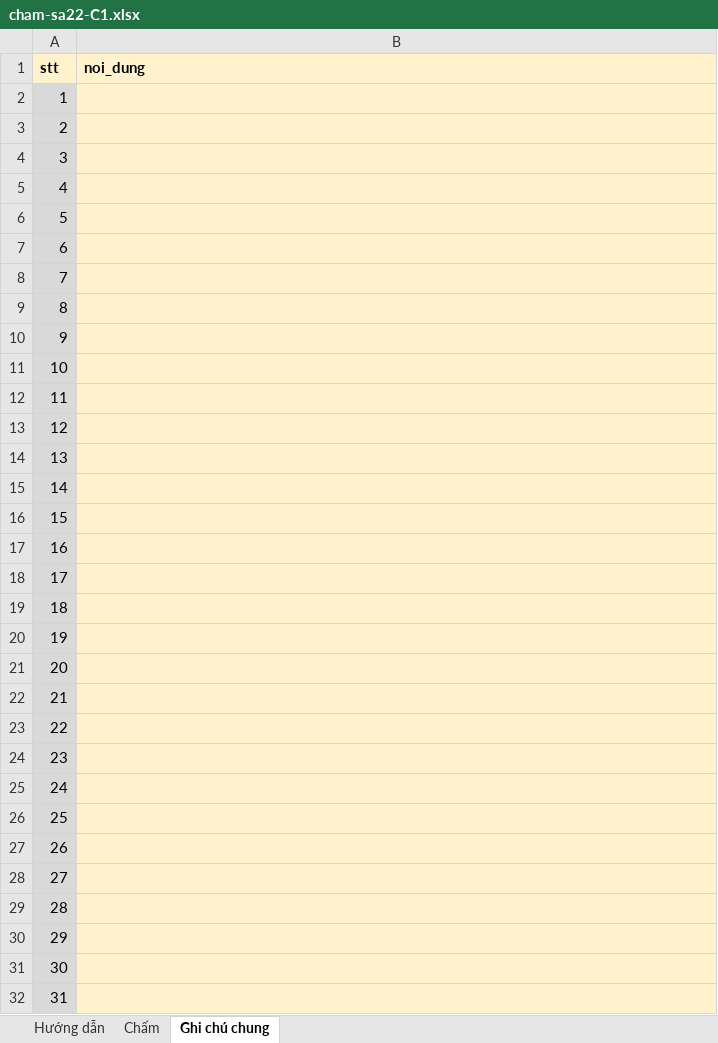
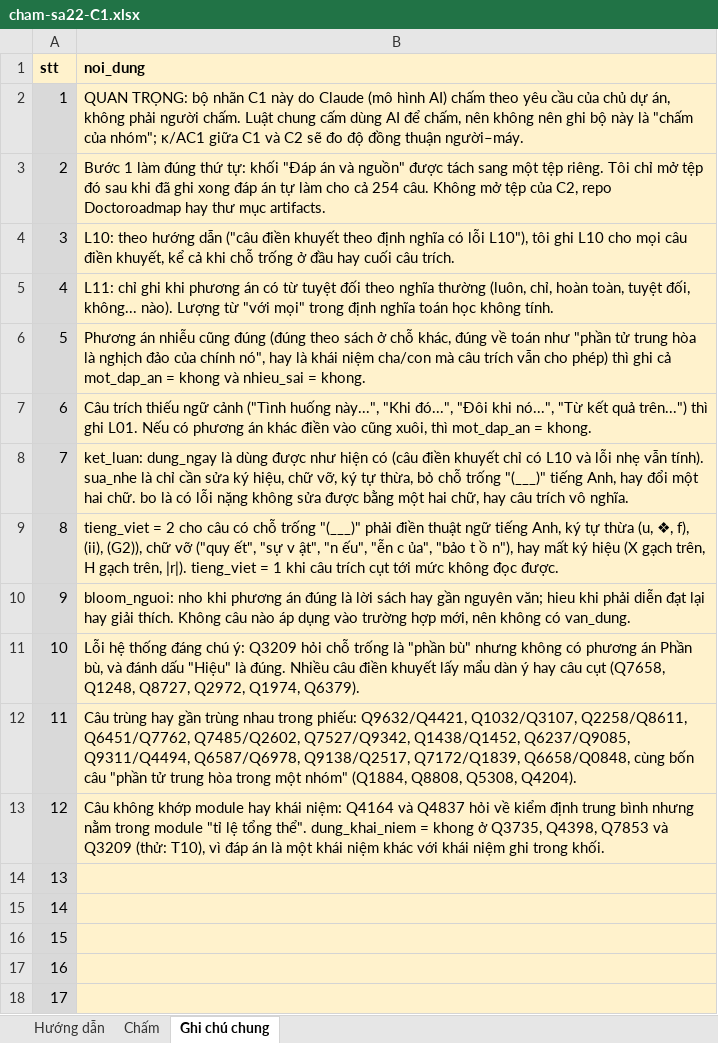
Before and after one commit to Thanhngo0812/chamdiem, an Excel workbook: danh-gia-pha-b/sa22-giao-nguoi-cham/cham-sa22-C1.xlsx, sheet Ghi chú chung, drawn as a sheet; only a part is shown; the shorter side is filled out with more unchanged rows; values as stored, in another font and other column widths than the file's, no borders; the diff names each change by its address in the sheet, - before the commit and + after, or states it on an @@ line.

```diff
--- a/danh-gia-pha-b/sa22-giao-nguoi-cham/cham-sa22-C1.xlsx (sheet Ghi chú chung)
+++ b/danh-gia-pha-b/sa22-giao-nguoi-cham/cham-sa22-C1.xlsx (sheet Ghi chú chung)
-B2 (noi_dung): (empty)
+B2 (noi_dung): QUAN TRỌNG: bộ nhãn C1 này do Claude (mô hình AI) chấm theo yêu cầu của chủ dự án, không phải người chấm. Luật chung cấm dùng AI để chấm, nên không nên ghi bộ này là "chấm của nhóm"; κ/AC1 giữa C1 và C2 sẽ đo độ đồng thuận người–máy.
-B3 (noi_dung): (empty)
+B3 (noi_dung): Bước 1 làm đúng thứ tự: khối "Đáp án và nguồn" được tách sang một tệp riêng. Tôi chỉ mở tệp đó sau khi đã ghi xong đáp án tự làm cho cả 254 câu. Không mở tệp của C2, repo Doctoroadmap hay thư mục artifacts.
-B4 (noi_dung): (empty)
+B4 (noi_dung): L10: theo hướng dẫn ("câu điền khuyết theo định nghĩa có lỗi L10"), tôi ghi L10 cho mọi câu điền khuyết, kể cả khi chỗ trống ở đầu hay cuối câu trích.
-B5 (noi_dung): (empty)
+B5 (noi_dung): L11: chỉ ghi khi phương án có từ tuyệt đối theo nghĩa thường (luôn, chỉ, hoàn toàn, tuyệt đối, không... nào). Lượng từ "với mọi" trong định nghĩa toán học không tính.
-B6 (noi_dung): (empty)
+B6 (noi_dung): Phương án nhiễu cũng đúng (đúng theo sách ở chỗ khác, đúng về toán như "phần tử trung hòa là nghịch đảo của chính nó", hay là khái niệm cha/con mà câu trích vẫn cho phép) thì ghi cả mot_dap_an = khong và nhieu_sai = khong.
-B7 (noi_dung): (empty)
+B7 (noi_dung): Câu trích thiếu ngữ cảnh ("Tình huống này...", "Khi đó...", "Đôi khi nó...", "Từ kết quả trên...") thì ghi L01. Nếu có phương án khác điền vào cũng xuôi, thì mot_dap_an = khong.
-B8 (noi_dung): (empty)
+B8 (noi_dung): ket_luan: dung_ngay là dùng được như hiện có (câu điền khuyết chỉ có L10 và lỗi nhẹ vẫn tính). sua_nhe là chỉ cần sửa ký hiệu, chữ vỡ, ký tự thừa, bỏ chỗ trống "(___)" tiếng Anh, hay đổi một hai chữ. bo là có lỗi nặng không sửa được bằng một hai chữ, hay câu trích vô nghĩa.
-B9 (noi_dung): (empty)
+B9 (noi_dung): tieng_viet = 2 cho câu có chỗ trống "(___)" phải điền thuật ngữ tiếng Anh, ký tự thừa (u, ❖, f), (ii), (G2)), chữ vỡ ("quy ết", "sự v ật", "n ếu", "ễn c ủa", "bảo t ồ n"), hay mất ký hiệu (X gạch trên, H gạch trên, |r|). tieng_viet = 1 khi câu trích cụt tới mức không đọc được.
-B10 (noi_dung): (empty)
+B10 (noi_dung): bloom_nguoi: nho khi phương án đúng là lời sách hay gần nguyên văn; hieu khi phải diễn đạt lại hay giải thích. Không câu nào áp dụng vào trường hợp mới, nên không có van_dung.
-B11 (noi_dung): (empty)
+B11 (noi_dung): Lỗi hệ thống đáng chú ý: Q3209 hỏi chỗ trống là "phần bù" nhưng không có phương án Phần bù, và đánh dấu "Hiệu" là đúng. Nhiều câu điền khuyết lấy mẩu dàn ý hay câu cụt (Q7658, Q1248, Q8727, Q2972, Q1974, Q6379).
-B12 (noi_dung): (empty)
+B12 (noi_dung): Câu trùng hay gần trùng nhau trong phiếu: Q9632/Q4421, Q1032/Q3107, Q2258/Q8611, Q6451/Q7762, Q7485/Q2602, Q7527/Q9342, Q1438/Q1452, Q6237/Q9085, Q9311/Q4494, Q6587/Q6978, Q9138/Q2517, Q7172/Q1839, Q6658/Q0848, cùng bốn câu "phần tử trung hòa trong một nhóm" (Q1884, Q8808, Q5308, Q4204).
-B13 (noi_dung): (empty)
+B13 (noi_dung): Câu không khớp module hay khái niệm: Q4164 và Q4837 hỏi về kiểm định trung bình nhưng nằm trong module "tỉ lệ tổng thể". dung_khai_niem = khong ở Q3735, Q4398, Q7853 và Q3209 (thử: T10), vì đáp án là một khái niệm khác với khái niệm ghi trong khối.
```
Also changed, not shown: sheet Chấm, sheet Hướng dẫn, danh-gia-pha-b/sa22-giao-nguoi-cham/thu-sa22-C1.xlsx.
